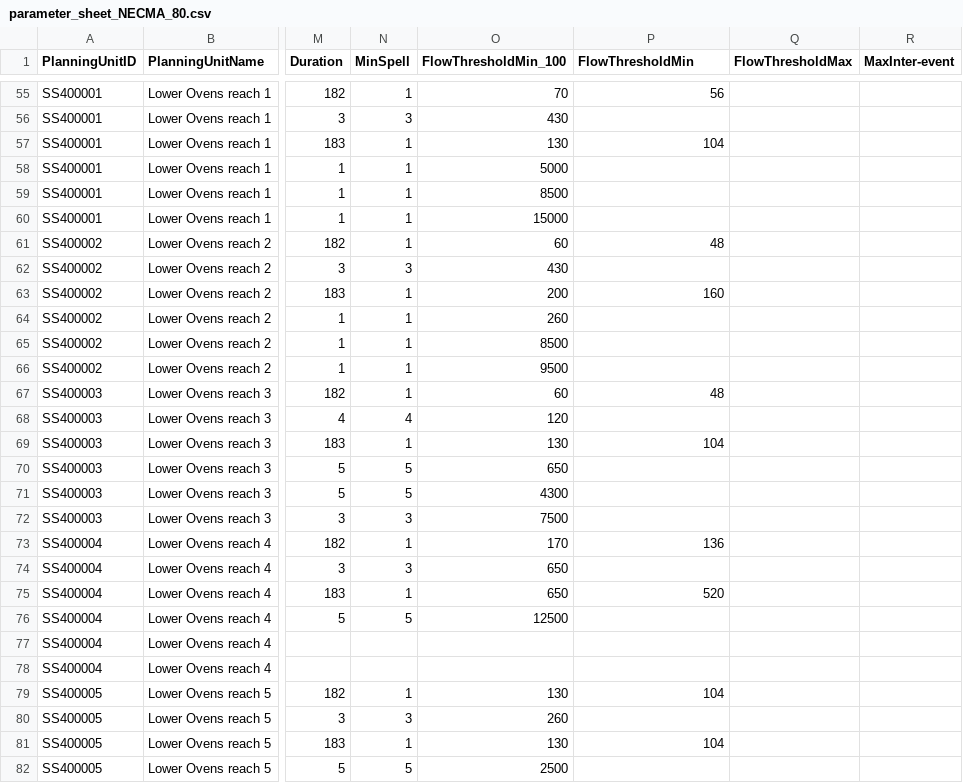
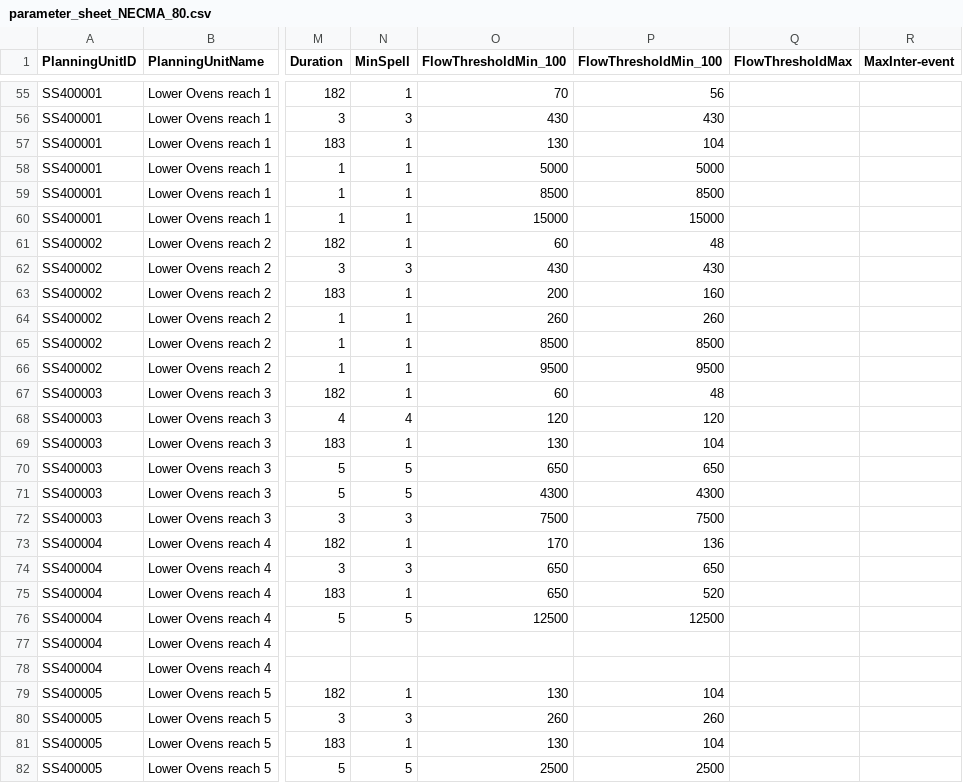
Before and after one commit to MDBAuth/EWR_tool, a CSV file: py_ewr/parameter_metadata/parameter_sheet_NECMA_80.csv, drawn as a sheet; only a part is shown, gaps mark what is left out; the diff covers the shown part only; the diff names each change by its address in the sheet, - before the commit and + after, or states it on an @@ line.

```diff
--- a/py_ewr/parameter_metadata/parameter_sheet_NECMA_80.csv
+++ b/py_ewr/parameter_metadata/parameter_sheet_NECMA_80.csv
-P1: FlowThresholdMin
+P1: FlowThresholdMin_100
-P56 (FlowThresholdMin_100): (empty)
+P56 (FlowThresholdMin_100): 430
-P58 (FlowThresholdMin_100): (empty)
+P58 (FlowThresholdMin_100): 5000
-P59 (FlowThresholdMin_100): (empty)
+P59 (FlowThresholdMin_100): 8500
-P60 (FlowThresholdMin_100): (empty)
+P60 (FlowThresholdMin_100): 15000
-P62 (FlowThresholdMin_100): (empty)
+P62 (FlowThresholdMin_100): 430
-P64 (FlowThresholdMin_100): (empty)
+P64 (FlowThresholdMin_100): 260
-P65 (FlowThresholdMin_100): (empty)
+P65 (FlowThresholdMin_100): 8500
-P66 (FlowThresholdMin_100): (empty)
+P66 (FlowThresholdMin_100): 9500
-P68 (FlowThresholdMin_100): (empty)
+P68 (FlowThresholdMin_100): 120
-P70 (FlowThresholdMin_100): (empty)
+P70 (FlowThresholdMin_100): 650
-P71 (FlowThresholdMin_100): (empty)
+P71 (FlowThresholdMin_100): 4300
-P72 (FlowThresholdMin_100): (empty)
+P72 (FlowThresholdMin_100): 7500
-P74 (FlowThresholdMin_100): (empty)
+P74 (FlowThresholdMin_100): 650
-P76 (FlowThresholdMin_100): (empty)
+P76 (FlowThresholdMin_100): 12500
-P80 (FlowThresholdMin_100): (empty)
+P80 (FlowThresholdMin_100): 260
-P82 (FlowThresholdMin_100): (empty)
+P82 (FlowThresholdMin_100): 2500
```
Also changed, not shown: 56 edited cells elsewhere in this file.
